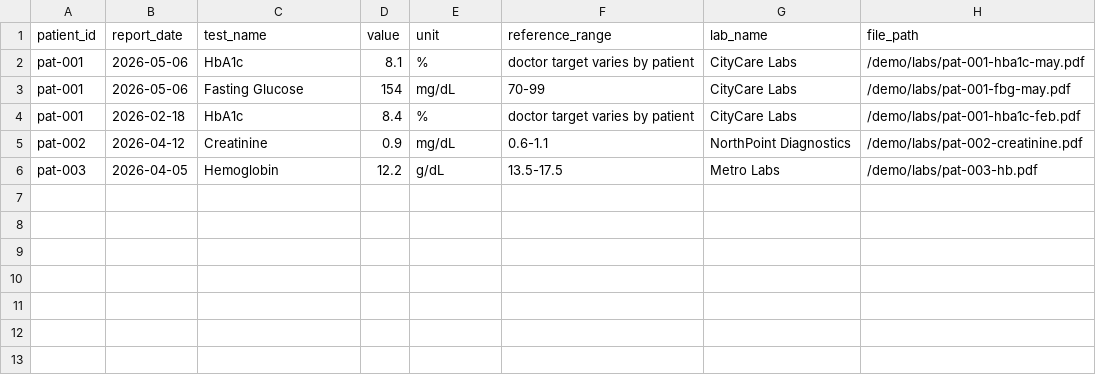
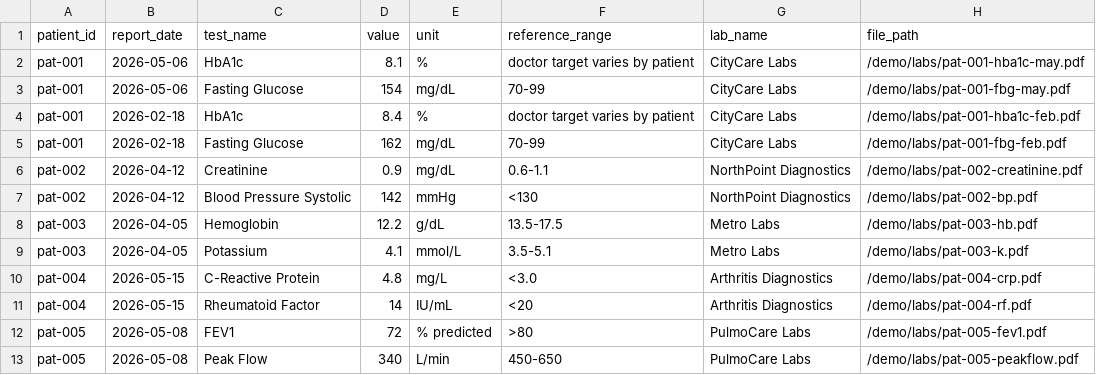
Before and after one commit to FiscalMindset/careops, a CSV file: data/lab_reports.csv, drawn as a sheet.

```diff
--- a/data/lab_reports.csv
+++ b/data/lab_reports.csv
@@ -4,3 +4,10 @@ pat-001,2026-05-06,Fasting Glucose,154,mg/dL,70-99,CityCare Labs,/demo/labs/pat-
 pat-001,2026-02-18,HbA1c,8.4,%,doctor target varies by patient,CityCare Labs,/demo/labs/pat-001-hba1c-feb.pdf
+pat-001,2026-02-18,Fasting Glucose,162,mg/dL,70-99,CityCare Labs,/demo/labs/pat-001-fbg-feb.pdf
 pat-002,2026-04-12,Creatinine,0.9,mg/dL,0.6-1.1,NorthPoint Diagnostics,/demo/labs/pat-002-creatinine.pdf
+pat-002,2026-04-12,Blood Pressure Systolic,142,mmHg,<130,NorthPoint Diagnostics,/demo/labs/pat-002-bp.pdf
 pat-003,2026-04-05,Hemoglobin,12.2,g/dL,13.5-17.5,Metro Labs,/demo/labs/pat-003-hb.pdf
+pat-003,2026-04-05,Potassium,4.1,mmol/L,3.5-5.1,Metro Labs,/demo/labs/pat-003-k.pdf
+pat-004,2026-05-15,C-Reactive Protein,4.8,mg/L,<3.0,Arthritis Diagnostics,/demo/labs/pat-004-crp.pdf
+pat-004,2026-05-15,Rheumatoid Factor,14,IU/mL,<20,Arthritis Diagnostics,/demo/labs/pat-004-rf.pdf
+pat-005,2026-05-08,FEV1,72,% predicted,>80,PulmoCare Labs,/demo/labs/pat-005-fev1.pdf
+pat-005,2026-05-08,Peak Flow,340,L/min,450-650,PulmoCare Labs,/demo/labs/pat-005-peakflow.pdf
```
Also changed, not shown: data/doctor_chats.csv, data/family_notes.csv, 27 other files.
